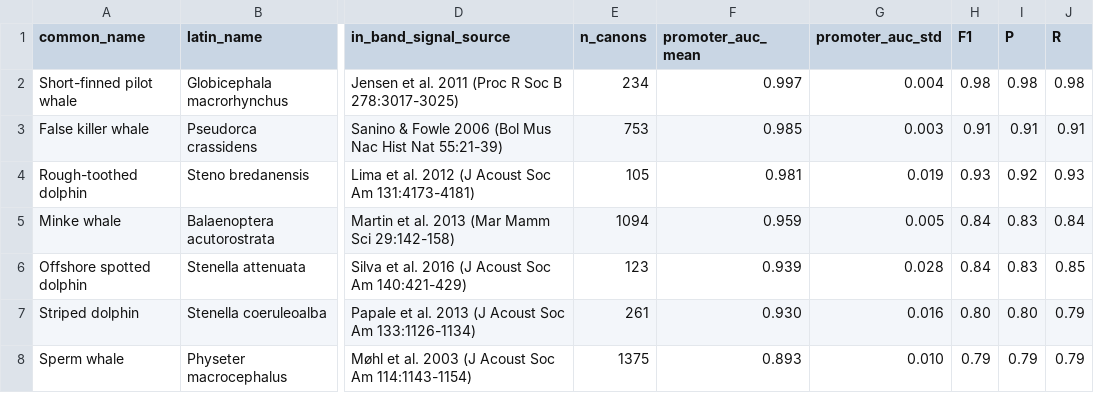
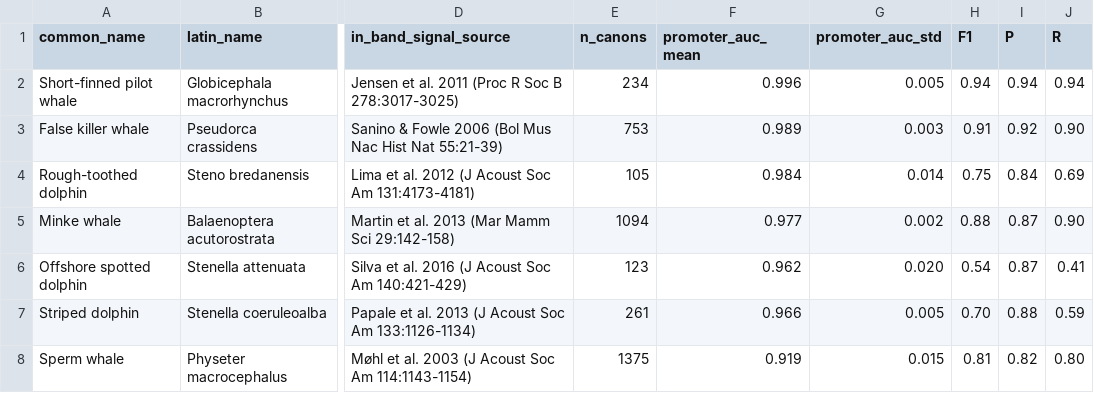
Before and after one commit to alohajazz/openworld-soundscape-cced2-dgpu, a CSV file: paper_artifacts/table4_hiceas_canon_promoter/table4_canon_promoter_7species.csv, drawn as a sheet; only a part is shown, gaps mark what is left out; the diff names each change by its address in the sheet, - before the commit and + after, or states it on an @@ line.

```diff
--- a/paper_artifacts/table4_hiceas_canon_promoter/table4_canon_promoter_7species.csv
+++ b/paper_artifacts/table4_hiceas_canon_promoter/table4_canon_promoter_7species.csv
-F2 (promoter_auc_mean): 0.997
+F2 (promoter_auc_mean): 0.996
-G2 (promoter_auc_std): 0.004
+G2 (promoter_auc_std): 0.005
-H2 (F1): 0.98
+H2 (F1): 0.94
-I2 (P): 0.98
+I2 (P): 0.94
-J2 (R): 0.98
+J2 (R): 0.94
-F3 (promoter_auc_mean): 0.985
+F3 (promoter_auc_mean): 0.989
-I3 (P): 0.91
+I3 (P): 0.92
-J3 (R): 0.91
+J3 (R): 0.90
-F4 (promoter_auc_mean): 0.981
+F4 (promoter_auc_mean): 0.984
-G4 (promoter_auc_std): 0.019
+G4 (promoter_auc_std): 0.014
-H4 (F1): 0.93
+H4 (F1): 0.75
-I4 (P): 0.92
+I4 (P): 0.84
-J4 (R): 0.93
+J4 (R): 0.69
-F5 (promoter_auc_mean): 0.959
+F5 (promoter_auc_mean): 0.977
-G5 (promoter_auc_std): 0.005
+G5 (promoter_auc_std): 0.002
-H5 (F1): 0.84
+H5 (F1): 0.88
-I5:I6 (P): 0.83
+I5:I6 (P): 0.87
-J5 (R): 0.84
+J5 (R): 0.90
-F6 (promoter_auc_mean): 0.939
+F6 (promoter_auc_mean): 0.962
-G6 (promoter_auc_std): 0.028
+G6 (promoter_auc_std): 0.020
-H6 (F1): 0.84
+H6 (F1): 0.54
-J6 (R): 0.85
+J6 (R): 0.41
-F7 (promoter_auc_mean): 0.930
+F7 (promoter_auc_mean): 0.966
-G7 (promoter_auc_std): 0.016
+G7 (promoter_auc_std): 0.005
-H7 (F1): 0.80
+H7 (F1): 0.70
-I7 (P): 0.80
+I7 (P): 0.88
-J7 (R): 0.79
+J7 (R): 0.59
-F8 (promoter_auc_mean): 0.893
+F8 (promoter_auc_mean): 0.919
-G8 (promoter_auc_std): 0.010
+G8 (promoter_auc_std): 0.015
-H8 (F1): 0.79
+H8 (F1): 0.81
-I8 (P): 0.79
+I8 (P): 0.82
-J8 (R): 0.79
+J8 (R): 0.80
```
Also changed, not shown: paper_artifacts/table3_frdr_fp_recall/table5_beats_tol10_interp_at_fp10.csv, 24 other files.
